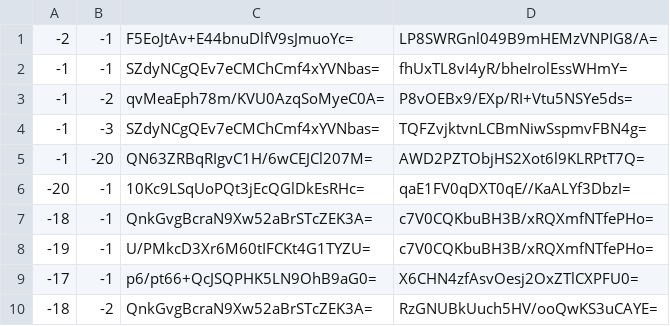
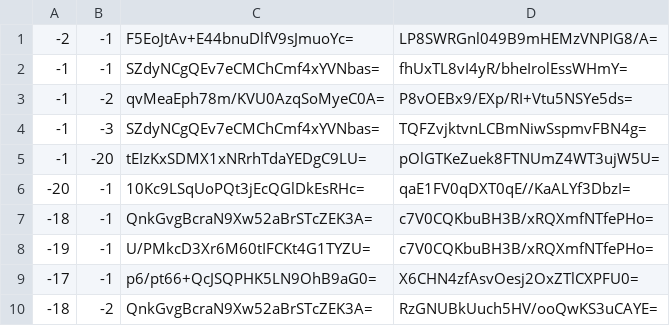
Before and after one commit to Brehtyn/brentyns.com-pipeline, a CSV file: public/unmined/tiles/zoom.-1/metadata/k.-1.-1.csv, drawn as a sheet; only a part is shown.

```diff
--- a/public/unmined/tiles/zoom.-1/metadata/k.-1.-1.csv
+++ b/public/unmined/tiles/zoom.-1/metadata/k.-1.-1.csv
@@ -4,3 +4,3 @@
 -1,-3,SZdyNCgQEv7eCMChCmf4xYVNbas=,TQFZvjktvnLCBmNiwSspmvFBN4g=
--1,-20,QN63ZRBqRIgvC1H/6wCEJCl207M=,AWD2PZTObjHS2Xot6l9KLRPtT7Q=
+-1,-20,tEIzKxSDMX1xNRrhTdaYEDgC9LU=,pOlGTKeZuek8FTNUmZ4WT3ujW5U=
 -20,-1,10Kc9LSqUoPQt3jEcQGlDkEsRHc=,qaE1FV0qDXT0qE//KaALYf3DbzI=
```
Also changed, not shown: public/unmined/tiles/zoom.-1/metadata/k.0.-1.csv, public/unmined/tiles/zoom.-2/metadata/k.-1.-1.csv, 19 other files.
